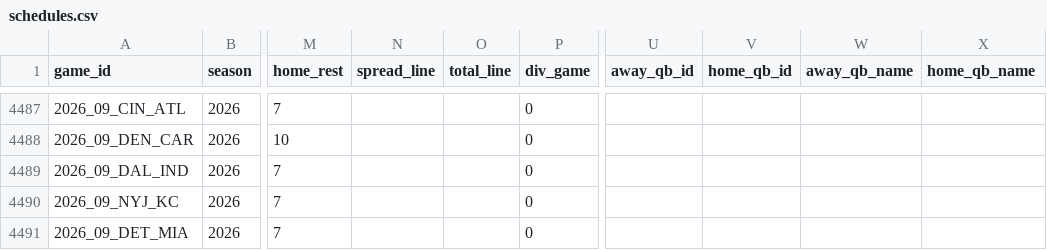
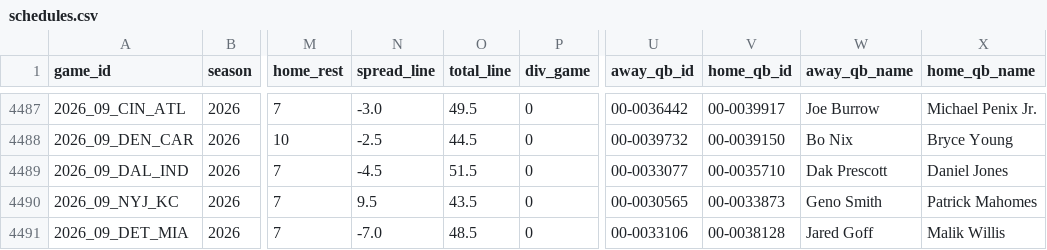
Before and after one commit to ausgreen/nfl-simulation, a CSV file: data/nflverse/schedules.csv, drawn as a sheet; only a part is shown, gaps mark what is left out; the diff covers the shown part only; the diff names each change by its address in the sheet, - before the commit and + after, or states it on an @@ line.

```diff
--- a/data/nflverse/schedules.csv
+++ b/data/nflverse/schedules.csv
-N4487 (spread_line): (empty)
+N4487 (spread_line): -3.0
-O4487 (total_line): (empty)
+O4487 (total_line): 49.5
-U4487 (away_qb_id): (empty)
+U4487 (away_qb_id): 00-0036442
-V4487 (home_qb_id): (empty)
+V4487 (home_qb_id): 00-0039917
-W4487 (away_qb_name): (empty)
+W4487 (away_qb_name): Joe Burrow
-X4487 (home_qb_name): (empty)
+X4487 (home_qb_name): Michael Penix Jr.
-N4488 (spread_line): (empty)
+N4488 (spread_line): -2.5
-O4488 (total_line): (empty)
+O4488 (total_line): 44.5
-U4488 (away_qb_id): (empty)
+U4488 (away_qb_id): 00-0039732
-V4488 (home_qb_id): (empty)
+V4488 (home_qb_id): 00-0039150
-W4488 (away_qb_name): (empty)
+W4488 (away_qb_name): Bo Nix
-X4488 (home_qb_name): (empty)
+X4488 (home_qb_name): Bryce Young
-N4489 (spread_line): (empty)
+N4489 (spread_line): -4.5
-O4489 (total_line): (empty)
+O4489 (total_line): 51.5
-U4489 (away_qb_id): (empty)
+U4489 (away_qb_id): 00-0033077
-V4489 (home_qb_id): (empty)
+V4489 (home_qb_id): 00-0035710
-W4489 (away_qb_name): (empty)
+W4489 (away_qb_name): Dak Prescott
-X4489 (home_qb_name): (empty)
+X4489 (home_qb_name): Daniel Jones
-N4490 (spread_line): (empty)
+N4490 (spread_line): 9.5
-O4490 (total_line): (empty)
+O4490 (total_line): 43.5
-U4490 (away_qb_id): (empty)
+U4490 (away_qb_id): 00-0030565
-V4490 (home_qb_id): (empty)
+V4490 (home_qb_id): 00-0033873
-W4490 (away_qb_name): (empty)
+W4490 (away_qb_name): Geno Smith
-X4490 (home_qb_name): (empty)
+X4490 (home_qb_name): Patrick Mahomes
-N4491 (spread_line): (empty)
+N4491 (spread_line): -7.0
-O4491 (total_line): (empty)
+O4491 (total_line): 48.5
-U4491 (away_qb_id): (empty)
+U4491 (away_qb_id): 00-0033106
-V4491 (home_qb_id): (empty)
+V4491 (home_qb_id): 00-0038128
-W4491 (away_qb_name): (empty)
+W4491 (away_qb_name): Jared Goff
-X4491 (home_qb_name): (empty)
+X4491 (home_qb_name): Malik Willis
```
Also changed, not shown: 84 edited cells elsewhere in this file, data/nflverse/passing.csv, 12 other files.
